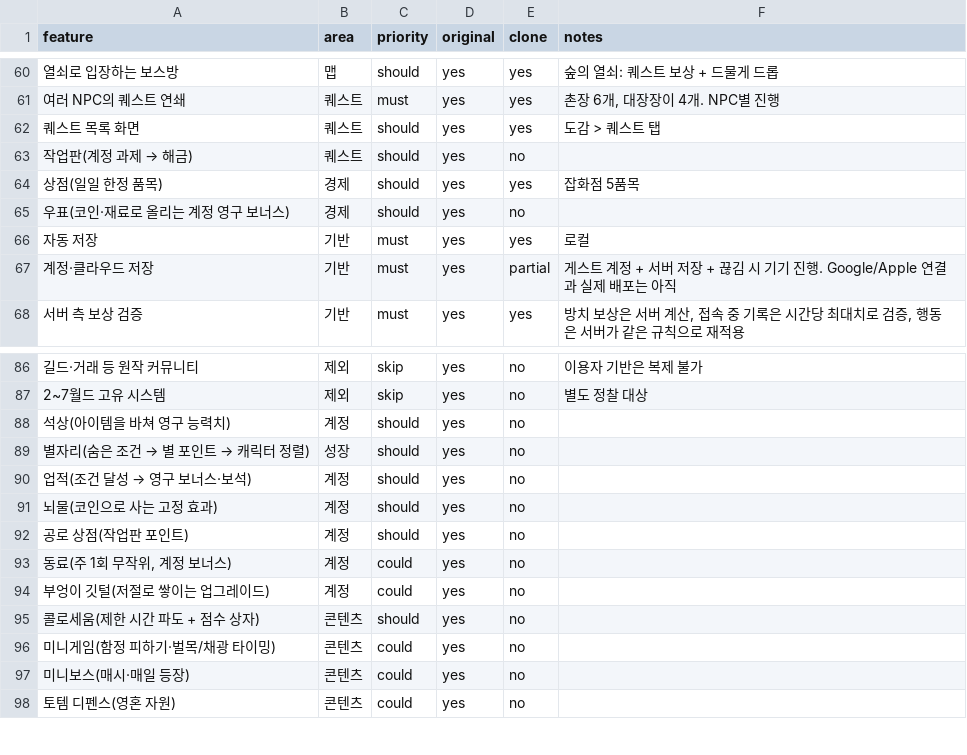
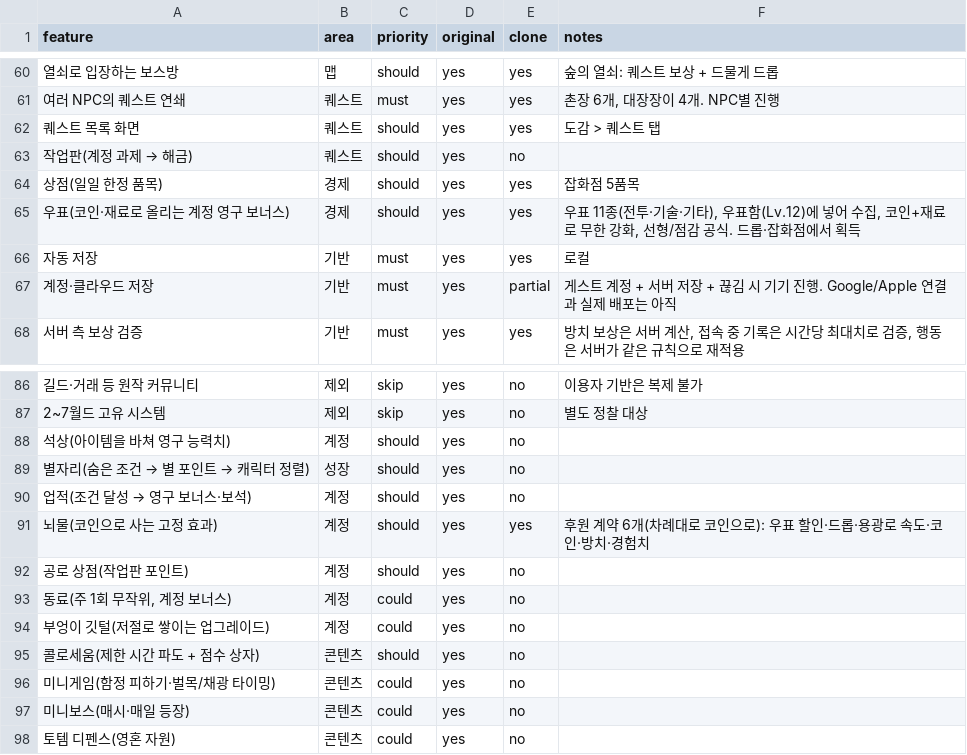
Before and after one commit to akaLooin/LooinRepository, a CSV file: replica/features.csv, drawn as a sheet; only a part is shown, gaps mark what is left out; the diff names each change by its address in the sheet, - before the commit and + after, or states it on an @@ line.

```diff
--- a/replica/features.csv
+++ b/replica/features.csv
-E65 (clone): no
+E65 (clone): yes
-F65 (notes): (empty)
+F65 (notes): 우표 11종(전투·기술·기타), 우표함(Lv.12)에 넣어 수집, 코인+재료로 무한 강화, 선형/점감 공식. 드롭·잡화점에서 획득
-E91 (clone): no
+E91 (clone): yes
-F91 (notes): (empty)
+F91 (notes): 후원 계약 6개(차례대로 코인으로): 우표 할인·드롭·용광로 속도·코인·방치·경험치
```
Also changed, not shown: 15 other files.
